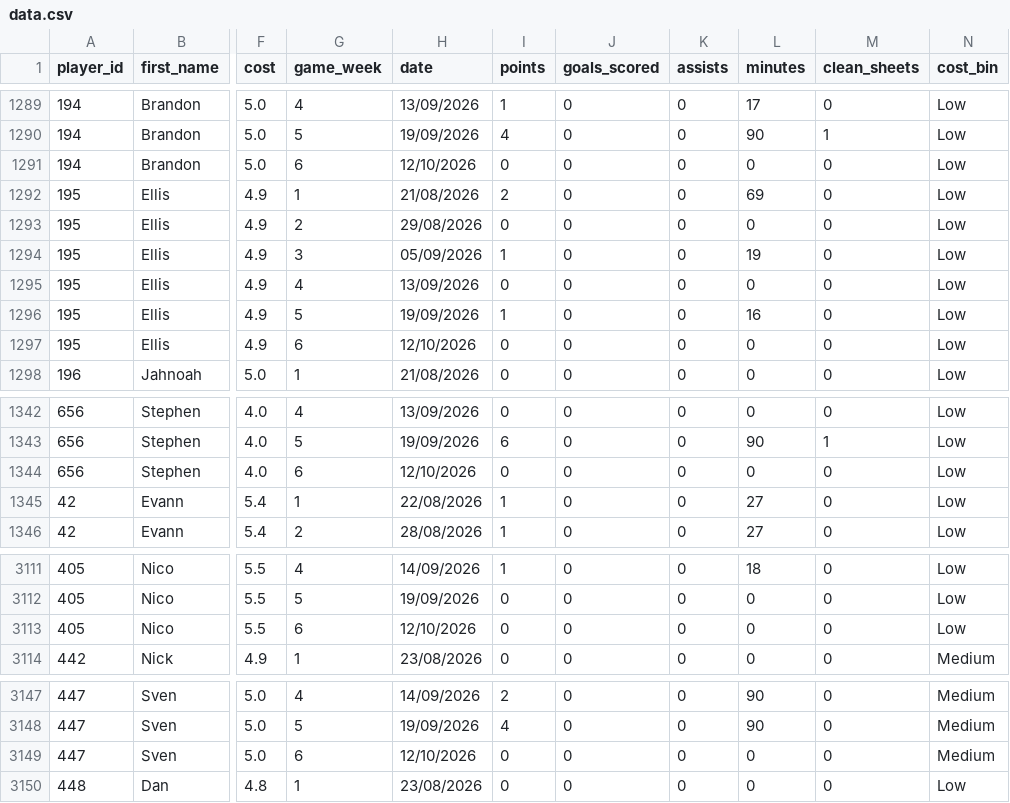
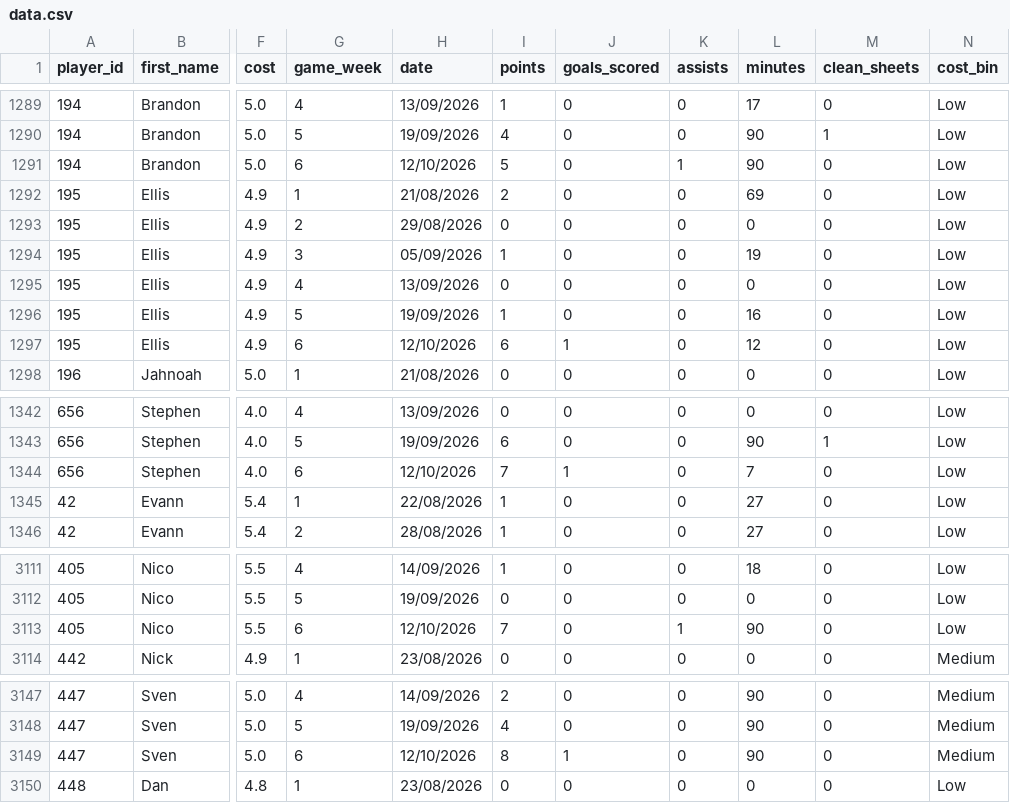
Before and after one commit to Yeti7554/scoresnippet-data, a CSV file: data.csv, drawn as a sheet; only a part is shown, gaps mark what is left out; the diff covers the shown part only; the diff names each change by its address in the sheet, - before the commit and + after, or states it on an @@ line.

```diff
--- a/data.csv
+++ b/data.csv
-I1291 (points): 0
+I1291 (points): 5
-K1291 (assists): 0
+K1291 (assists): 1
-L1291 (minutes): 0
+L1291 (minutes): 90
-I1297 (points): 0
+I1297 (points): 6
-J1297 (goals_scored): 0
+J1297 (goals_scored): 1
-L1297 (minutes): 0
+L1297 (minutes): 12
-I1344 (points): 0
+I1344 (points): 7
-J1344 (goals_scored): 0
+J1344 (goals_scored): 1
-L1344 (minutes): 0
+L1344 (minutes): 7
-I3113 (points): 0
+I3113 (points): 7
-K3113 (assists): 0
+K3113 (assists): 1
-L3113 (minutes): 0
+L3113 (minutes): 90
-I3149 (points): 0
+I3149 (points): 8
-J3149 (goals_scored): 0
+J3149 (goals_scored): 1
-L3149 (minutes): 0
+L3149 (minutes): 90
```
Also changed, not shown: 79 edited cells elsewhere in this file.
